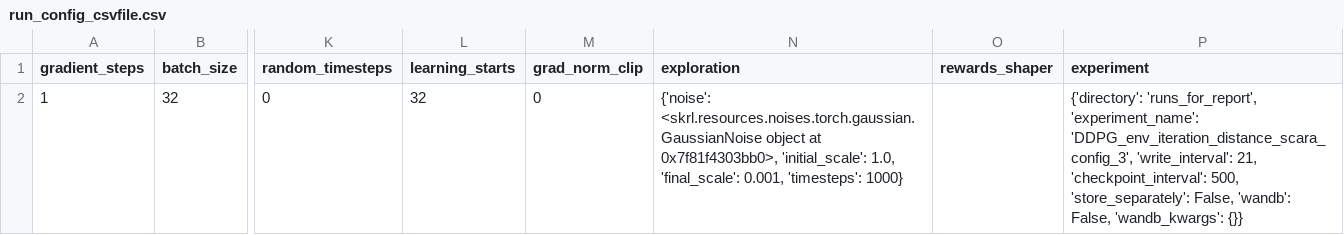
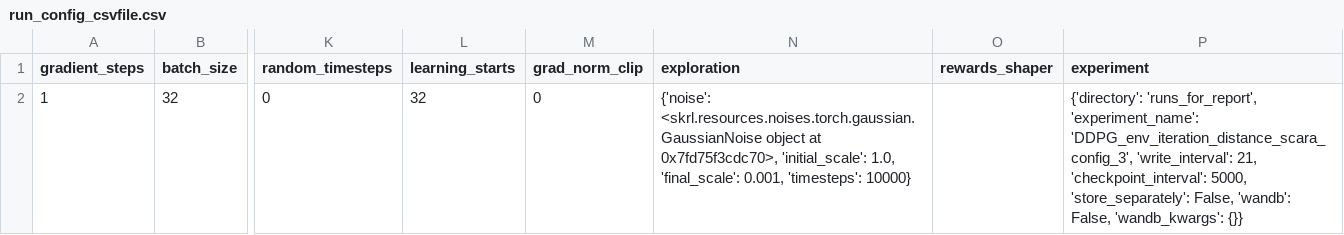
Before and after one commit to kasperfg16/p8_sewbot, a CSV file: runs_for_report/DDPG_env_iteration_distance_scara_config_3/run_config_csvfile.csv, drawn as a sheet; only a part is shown, gaps mark what is left out; the diff names each change by its address in the sheet, - before the commit and + after, or states it on an @@ line.

```diff
--- a/runs_for_report/DDPG_env_iteration_distance_scara_config_3/run_config_csvfile.csv
+++ b/runs_for_report/DDPG_env_iteration_distance_scara_config_3/run_config_csvfile.csv
-N2 (exploration): …object at 0x7f81f4303bb0>, 'initial_scale': 1.0, 'final_scale': 0.001, 'timesteps': 1000}
+N2 (exploration): …object at 0x7fd75f3cdc70>, 'initial_scale': 1.0, 'final_scale': 0.001, 'timesteps': 10000}
-P2 (experiment): …21, 'checkpoint_interval': 500, 'store_separately': False,…
+P2 (experiment): …21, 'checkpoint_interval': 5000, 'store_separately': False,…
```
